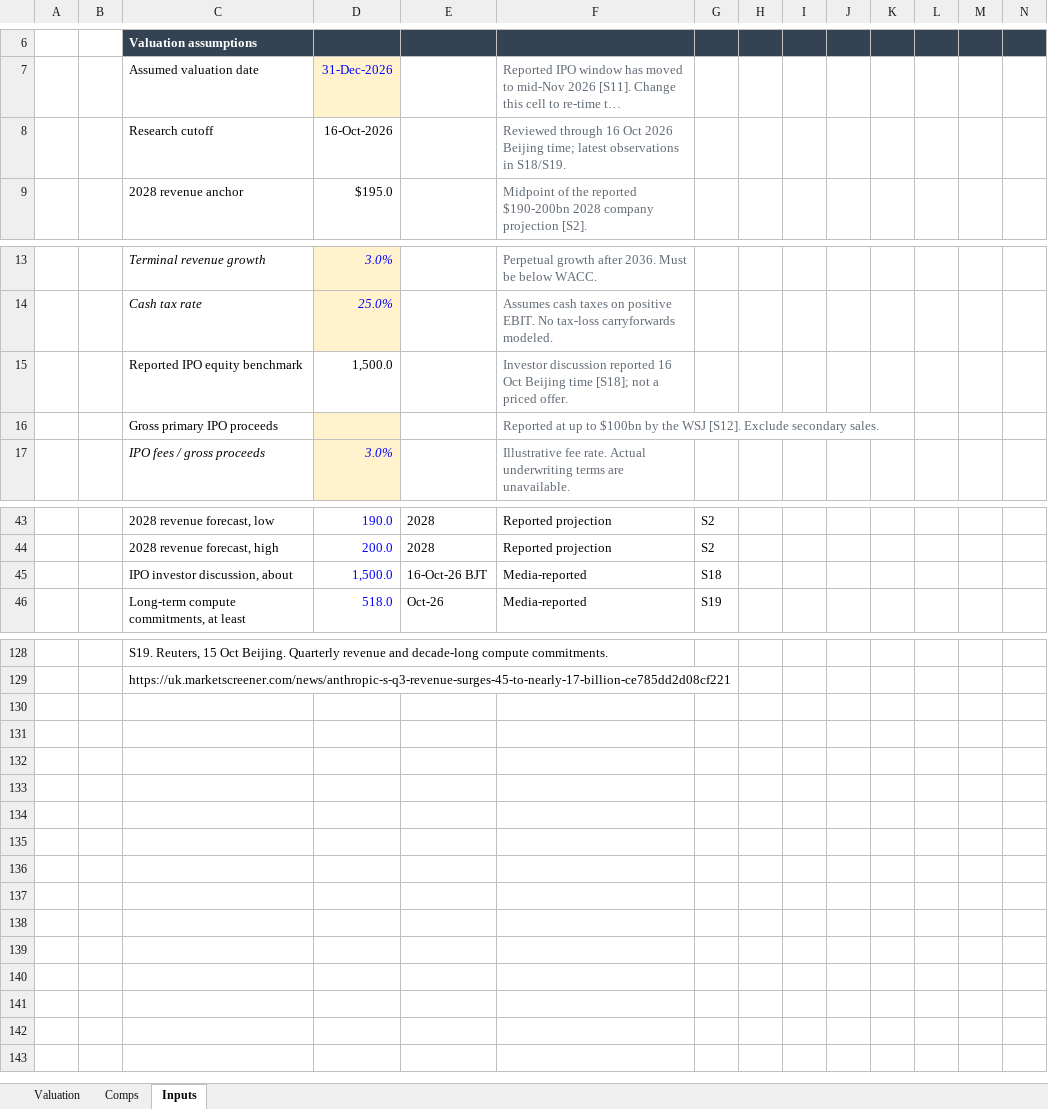
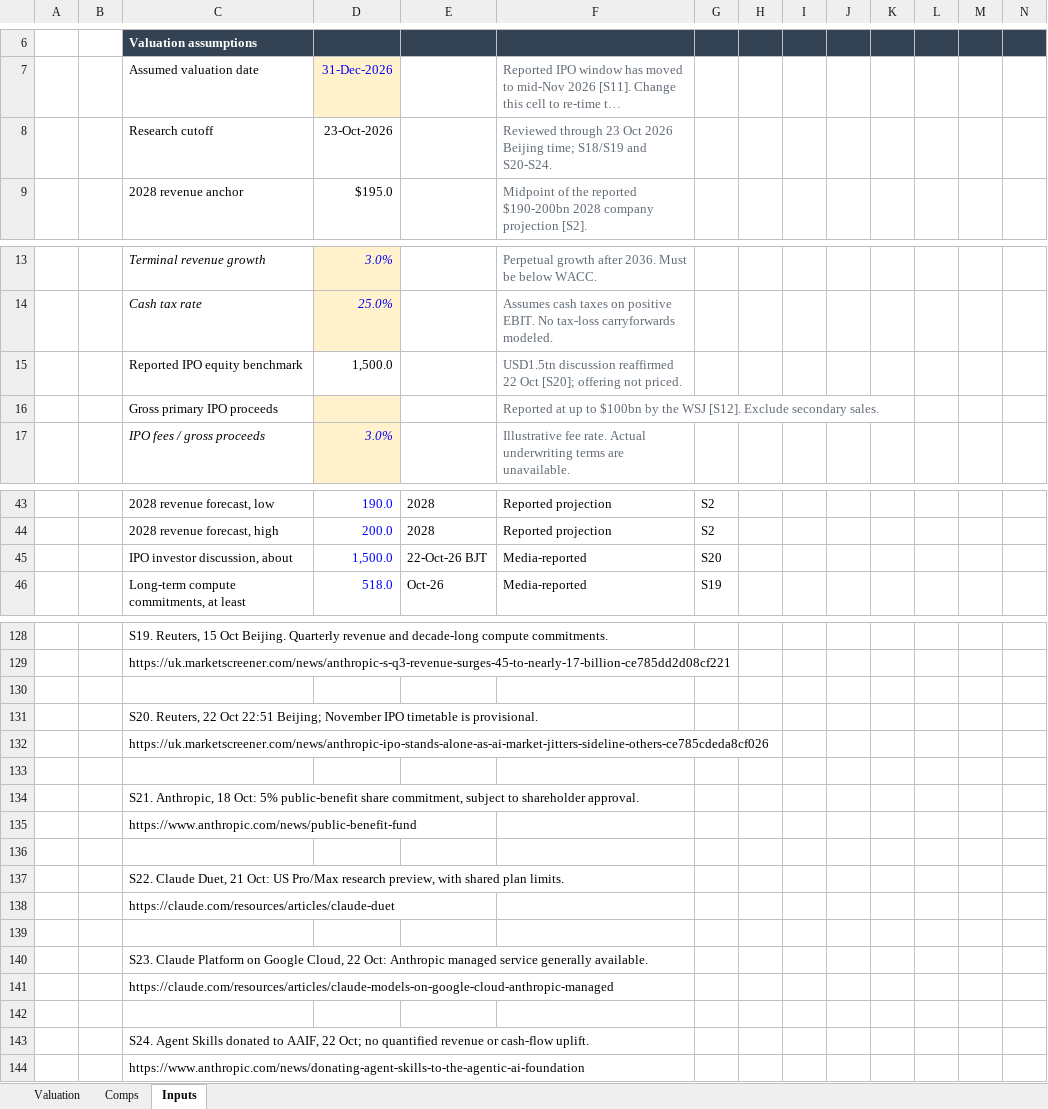
Before and after one commit to ericxuzhesheng/Zhipu-AI-Valuation, an Excel workbook: anthropic/2026-10-11/Anthropic_IPO_Basic_Valuation.xlsx, sheet Inputs, drawn as a sheet; only a part is shown, gaps mark what is left out; long unchanged cells end in …; values as stored, in another font and other column widths than the file's, no borders; the diff names each change by its address in the sheet, - before the commit and + after, or states it on an @@ line.

```diff
--- a/anthropic/2026-10-11/Anthropic_IPO_Basic_Valuation.xlsx (sheet Inputs)
+++ b/anthropic/2026-10-11/Anthropic_IPO_Basic_Valuation.xlsx (sheet Inputs)
-D8: 16-Oct-2026
+D8: 23-Oct-2026
-F8: Reviewed through 16 Oct 2026 Beijing time; latest observations in S18/S19.
+F8: Reviewed through 23 Oct 2026 Beijing time; S18/S19 and S20-S24.
-F15: Investor discussion reported 16 Oct Beijing time [S18]; not a priced offer.
+F15: USD1.5tn discussion reaffirmed 22 Oct [S20]; offering not priced.
-E45: 16-Oct-26 BJT
+E45: 22-Oct-26 BJT
-G45: S18
+G45: S20
+row 130: (empty)
+row 131:  |  | S20. Reuters, 22 Oct 22:51 Beijing; November IPO timetable is provisional.
+row 132:  |  | https://uk.marketscreener.com/news/anthropic-ipo-stands-alone-as-ai-market-jitters-sideline-others-ce785cdeda8cf026
+row 133: (empty)
+row 134:  |  | S21. Anthropic, 18 Oct: 5% public-benefit share commitment, subject to shareholder approval.
+row 135:  |  | https://www.anthropic.com/news/public-benefit-fund
+row 136: (empty)
+row 137:  |  | S22. Claude Duet, 21 Oct: US Pro/Max research preview, with shared plan limits.
+row 138:  |  | https://claude.com/resources/articles/claude-duet
+row 139: (empty)
+row 140:  |  | S23. Claude Platform on Google Cloud, 22 Oct: Anthropic managed service generally available.
+row 141:  |  | https://claude.com/resources/articles/claude-models-on-google-cloud-anthropic-managed
+row 142: (empty)
+row 143:  |  | S24. Agent Skills donated to AAIF, 22 Oct; no quantified revenue or cash-flow uplift.
+row 144:  |  | https://www.anthropic.com/news/donating-agent-skills-to-the-agentic-ai-foundation
```
Also changed, not shown: sheet Valuation, charts or pictures, model/valuation_model.xlsx, 48 other files.
